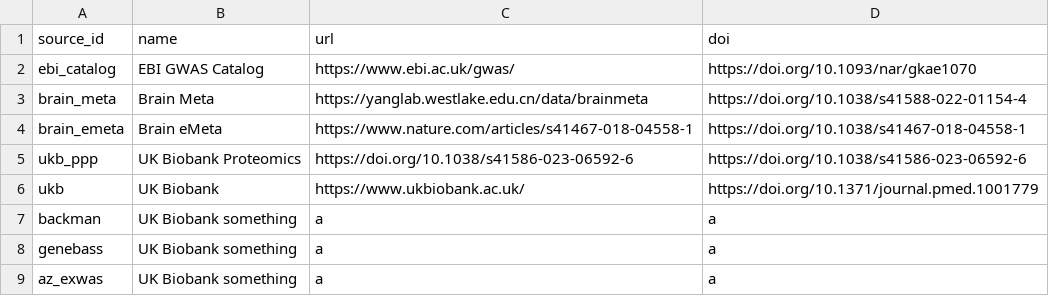
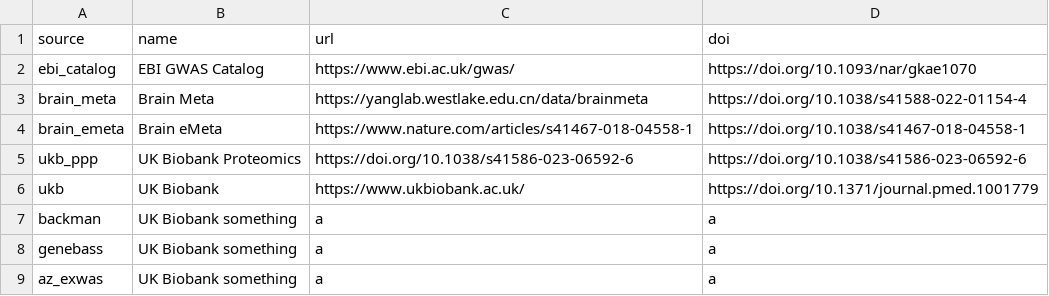
Before and after one commit to MRCIEU/genotype-phenotype-map, a CSV file: pipeline_steps/data/study_sources.csv, drawn as a sheet.

```diff
--- a/pipeline_steps/data/study_sources.csv
+++ b/pipeline_steps/data/study_sources.csv
@@ -1,2 +1,2 @@
-source_id,name,url,doi
+source,name,url,doi
 ebi_catalog,EBI GWAS Catalog,https://www.ebi.ac.uk/gwas/,https://doi.org/10.1093/nar/gkae1070
```
Also changed, not shown: pipeline_steps/data/test_list.csv, 13 other files.
